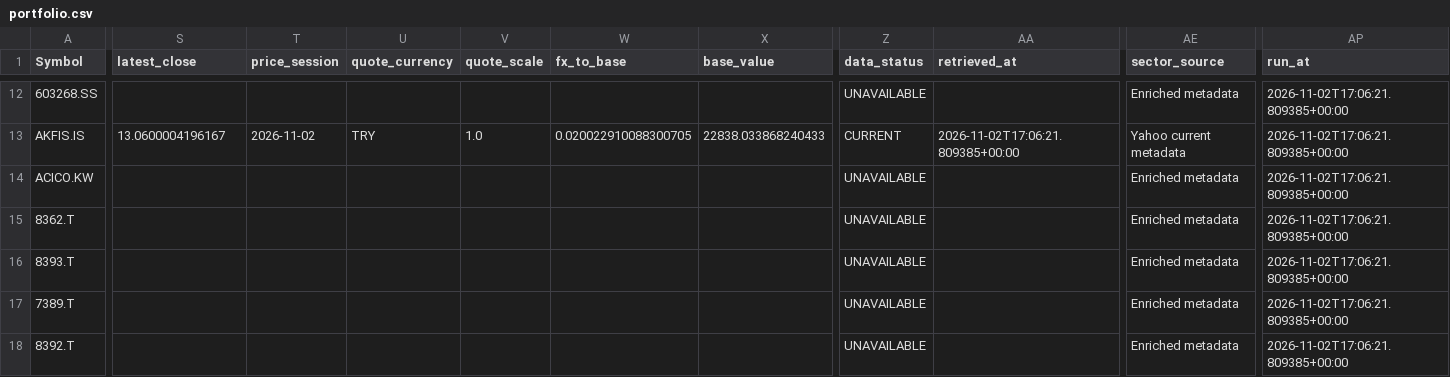
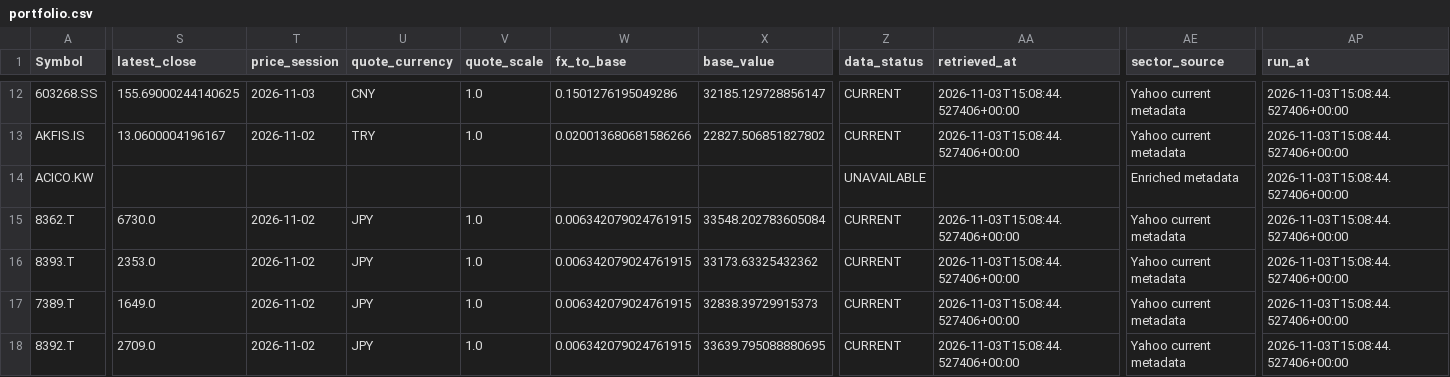
Before and after one commit to marcus-kung/BTC, a CSV file: daily_monitor/output/portfolio.csv, drawn as a sheet; only a part is shown, gaps mark what is left out; the diff covers the shown part only; the diff names each change by its address in the sheet, - before the commit and + after, or states it on an @@ line.

```diff
--- a/daily_monitor/output/portfolio.csv
+++ b/daily_monitor/output/portfolio.csv
-S12 (latest_close): (empty)
+S12 (latest_close): 155.69000244140625
-T12 (price_session): (empty)
+T12 (price_session): 2026-11-03
-U12 (quote_currency): (empty)
+U12 (quote_currency): CNY
-V12 (quote_scale): (empty)
+V12 (quote_scale): 1.0
-W12 (fx_to_base): (empty)
+W12 (fx_to_base): 0.1501276195049286
-X12 (base_value): (empty)
+X12 (base_value): 32185.129728856147
-Z12 (data_status): UNAVAILABLE
+Z12 (data_status): CURRENT
-AA12 (retrieved_at): (empty)
+AA12 (retrieved_at): 2026-11-03T15:08:44.527406+00:00
-AE12 (sector_source): Enriched metadata
+AE12 (sector_source): Yahoo current metadata
-AP12:AP18 (run_at): 2026-11-02T17:06:21.809385+00:00
+AP12:AP18 (run_at): 2026-11-03T15:08:44.527406+00:00
-W13 (fx_to_base): 0.020022910088300705
+W13 (fx_to_base): 0.020013680681586266
-X13 (base_value): 22838.033868240433
+X13 (base_value): 22827.506851827802
-AA13 (retrieved_at): 2026-11-02T17:06:21.809385+00:00
+AA13 (retrieved_at): 2026-11-03T15:08:44.527406+00:00
-S15 (latest_close): (empty)
+S15 (latest_close): 6730.0
-T15:T18 (price_session): (empty)
+T15:T18 (price_session): 2026-11-02
-U15:U18 (quote_currency): (empty)
+U15:U18 (quote_currency): JPY
-V15:V18 (quote_scale): (empty)
+V15:V18 (quote_scale): 1.0
-W15:W18 (fx_to_base): (empty)
+W15:W18 (fx_to_base): 0.006342079024761915
-X15 (base_value): (empty)
+X15 (base_value): 33548.202783605084
-Z15:Z18 (data_status): UNAVAILABLE
+Z15:Z18 (data_status): CURRENT
-AA15:AA18 (retrieved_at): (empty)
+AA15:AA18 (retrieved_at): 2026-11-03T15:08:44.527406+00:00
-AE15:AE18 (sector_source): Enriched metadata
+AE15:AE18 (sector_source): Yahoo current metadata
-S16 (latest_close): (empty)
+S16 (latest_close): 2353.0
-X16 (base_value): (empty)
+X16 (base_value): 33173.63325432362
-S17 (latest_close): (empty)
+S17 (latest_close): 1649.0
-X17 (base_value): (empty)
+X17 (base_value): 32838.39729915373
-S18 (latest_close): (empty)
+S18 (latest_close): 2709.0
-X18 (base_value): (empty)
+X18 (base_value): 33639.795088880695
```
Also changed, not shown: 82 edited cells elsewhere in this file, 4 other files.
